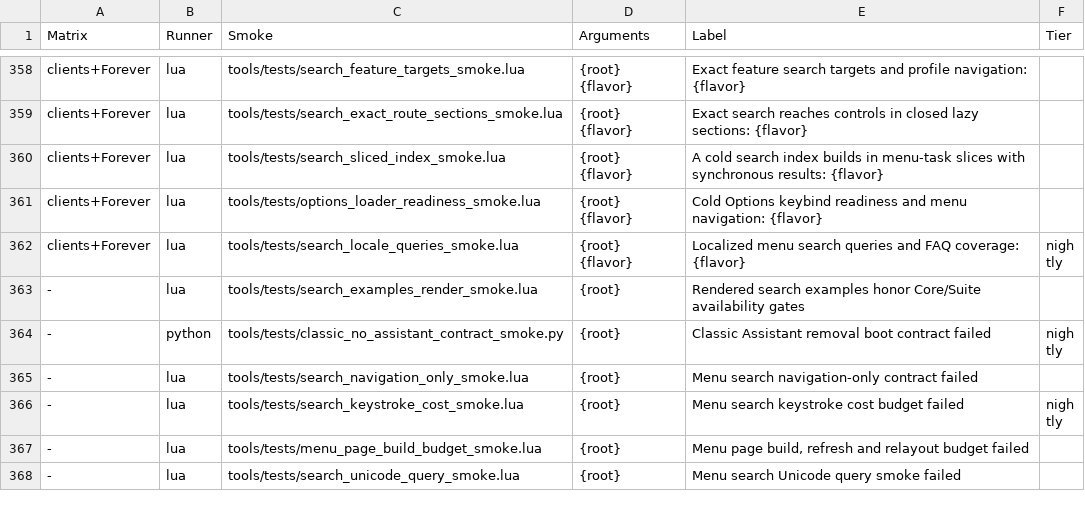
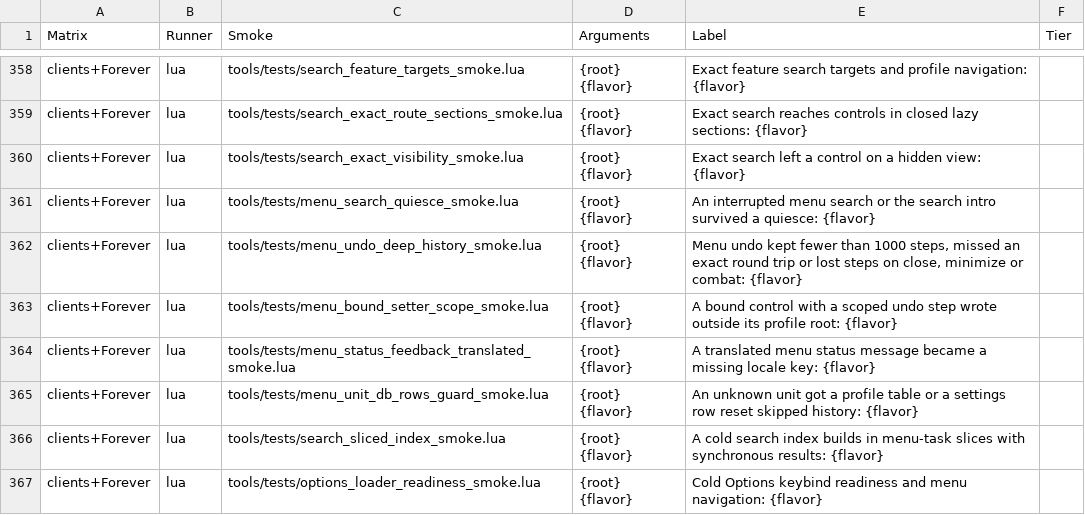
Before and after one commit to Mapkov2/MidnightSimpleUnitFrames, a TSV file: tools/classic-gate-smokes.tsv, drawn as a sheet; only a part is shown, gaps mark what is left out; the shorter side is filled out with more unchanged rows.

Commit message:
fix(menu): keep deep diff undo history; land exact search on visible views
Undo/redo (Menu2 Bindings_History) stores each step as a diff against one
owned session cursor instead of whole-profile snapshots. An ordinary edit
keeps well under 1 KB, so 1000 steps stay undoable on a large profile. A
4 MB estimate counts every retained step once, including the stacks an open
surface saved for Cancel All, and evicts only the oldest; the newest step
always stays. Closing, minimizing and the combat close never trim. Reset
points (Edit Mode Cancel All, Reset session) record the first replaced value
per path and read false as a value. A step reads a variant-free view of the
profile that shares untouched tables with the live profile
(ProfileVariants.BaseJournal), so no step copies the profile.

Bound setters (bound widgets with a setting key, SetUnitValue,
SetGeneralValue, slider and color drags) compare only the profile root they
name; the three that write other roots (slanted bars, portrait colors) are
marked historyScope = false, and menu_bound_setter_scope_smoke drives every
bound setter to keep that true. Writes the history did not make are found by
one whole-profile compare before the next undo, redo, reset, bulk step or
session end and join the first step after the last compare. Bulk actions and
unknown writers keep the whole-profile diff.

Exact search: view kinds come from the view contracts; listed controls on a
segment tab or Colors category inherit that view; the 21 absorb controls carry
the Bars absorb tab contract; Class Power style tabs, Resource marks and the
unit and group Threat % and Level Text options select their view; character
name parts follow the surname capability. Preview gears and offset fields
inside another page (each Colors category) stay out of search. The
visibility smoke opens every exact row on every client; only deliberate state
gates stay hidden, and a stale gate fails.

Also: interrupted first search and the intro timer settle on quiesce,
translated status/history text is not looked up again, GetUnitDB refuses
unknown units and settings-row resets go through history.

New smokes: menu_undo_deep_history_smoke, menu_bound_setter_scope_smoke,
search_exact_visibility_smoke,
menu_search_quiesce_smoke, menu_status_feedback_translated_smoke,
menu_unit_db_rows_guard_smoke. search_client_row_filter_smoke and
threat_text_smoke pin the new status indicator registration lines. Both
search indexes regenerated.

```diff
--- a/tools/classic-gate-smokes.tsv
+++ b/tools/classic-gate-smokes.tsv
@@ -359,2 +359,8 @@ clients+Forever	lua	tools/tests/search_feature_targets_smoke.lua	{root} {flavor}
 clients+Forever	lua	tools/tests/search_exact_route_sections_smoke.lua	{root} {flavor}	Exact search reaches controls in closed lazy sections: {flavor}
+clients+Forever	lua	tools/tests/search_exact_visibility_smoke.lua	{root} {flavor}	Exact search left a control on a hidden view: {flavor}
+clients+Forever	lua	tools/tests/menu_search_quiesce_smoke.lua	{root} {flavor}	An interrupted menu search or the search intro survived a quiesce: {flavor}
+clients+Forever	lua	tools/tests/menu_undo_deep_history_smoke.lua	{root} {flavor}	Menu undo kept fewer than 1000 steps, missed an exact round trip or lost steps on close, minimize or combat: {flavor}
+clients+Forever	lua	tools/tests/menu_bound_setter_scope_smoke.lua	{root} {flavor}	A bound control with a scoped undo step wrote outside its profile root: {flavor}
+clients+Forever	lua	tools/tests/menu_status_feedback_translated_smoke.lua	{root} {flavor}	A translated menu status message became a missing locale key: {flavor}
+clients+Forever	lua	tools/tests/menu_unit_db_rows_guard_smoke.lua	{root} {flavor}	An unknown unit got a profile table or a settings row reset skipped history: {flavor}
 clients+Forever	lua	tools/tests/search_sliced_index_smoke.lua	{root} {flavor}	A cold search index builds in menu-task slices with synchronous results: {flavor}
```
Also changed, not shown: 48 other files.
